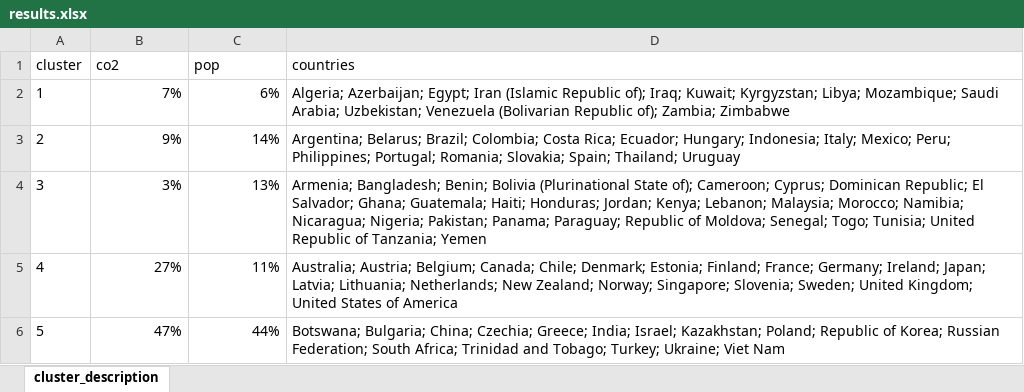
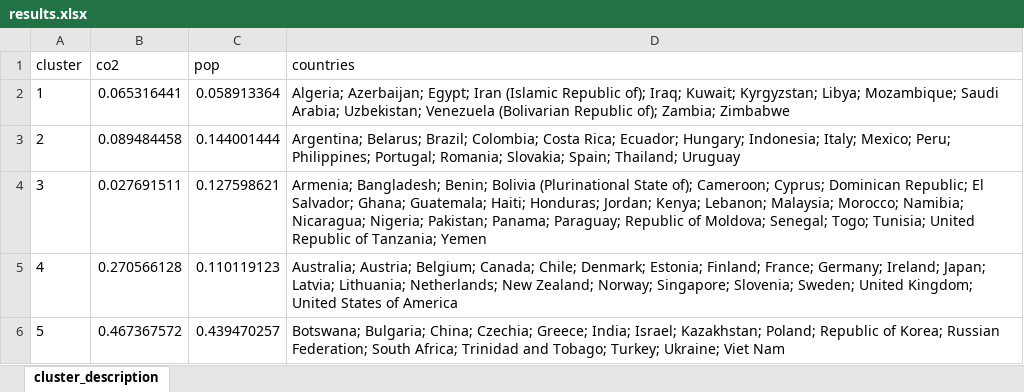
Before and after one commit to mcc-apsis/Climate-policy-constraints, an Excel workbook: Results/results.xlsx, sheet cluster_description, drawn as a sheet; values as stored, in another font and other column widths than the file's, no borders; the diff names each change by its address in the sheet, - before the commit and + after, or states it on an @@ line.

```diff
--- a/Results/results.xlsx (sheet cluster_description)
+++ b/Results/results.xlsx (sheet cluster_description)
-B2 (co2): 7%
+B2 (co2): 0.065316441
-C2 (pop): 6%
+C2 (pop): 0.058913364
-B3 (co2): 9%
+B3 (co2): 0.089484458
-C3 (pop): 14%
+C3 (pop): 0.144001444
-B4 (co2): 3%
+B4 (co2): 0.027691511
-C4 (pop): 13%
+C4 (pop): 0.127598621
-B5 (co2): 27%
+B5 (co2): 0.270566128
-C5 (pop): 11%
+C5 (pop): 0.110119123
-B6 (co2): 47%
+B6 (co2): 0.467367572
-C6 (pop): 44%
+C6 (pop): 0.439470257
```
Also changed, not shown: 14 other files.
